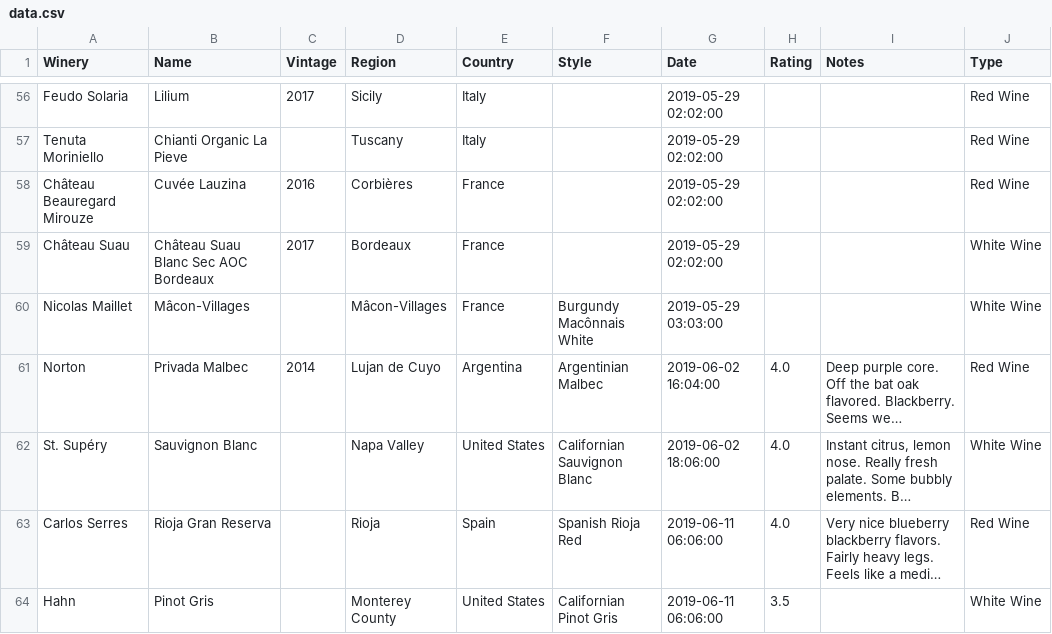
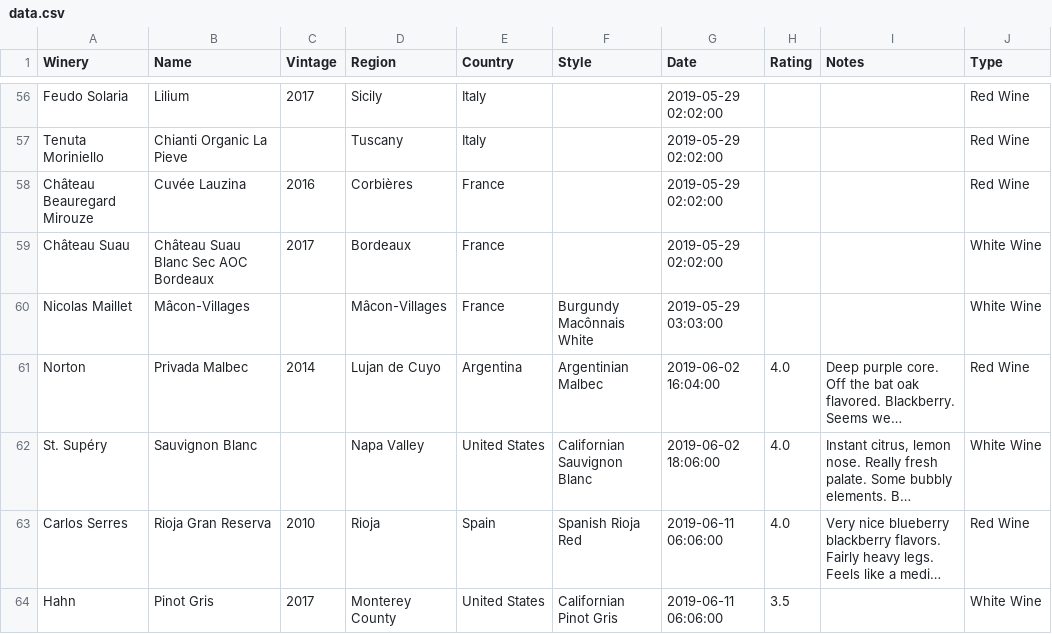
Before and after one commit to activatedgeek/wine-map, a CSV file: data/wines/data.csv, drawn as a sheet; only a part is shown, gaps mark what is left out; long unchanged cells end in …; the diff names each change by its address in the sheet, - before the commit and + after, or states it on an @@ line.

Commit message:
Use darker map with boundaries, update vintages

```diff
--- a/data/wines/data.csv
+++ b/data/wines/data.csv
-C63 (Vintage): (empty)
+C63 (Vintage): 2010
-C64 (Vintage): (empty)
+C64 (Vintage): 2017
```
Also changed, not shown: 2 other files.
